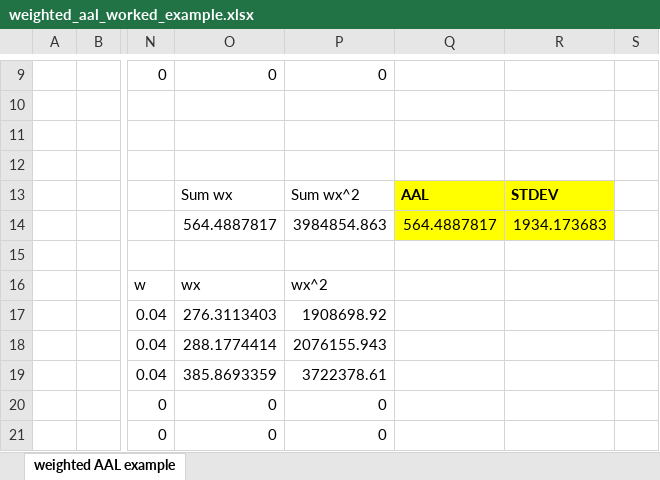
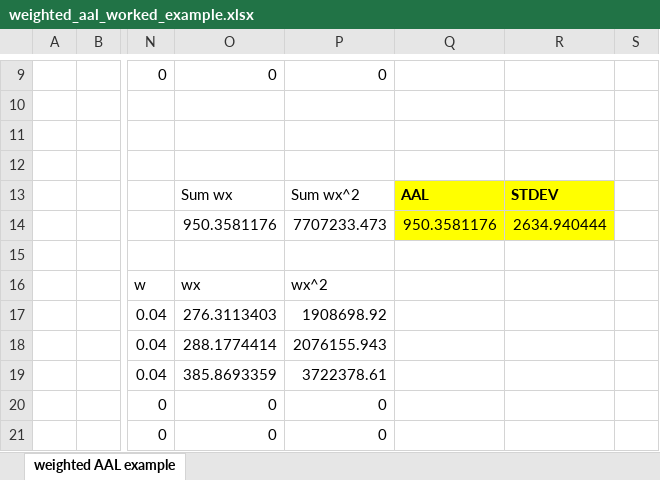
Before and after one commit to OasisLMF/ktest, an Excel workbook: weightstest/weighted_aal_worked_example.xlsx, sheet weighted AAL example, drawn as a sheet; only a part is shown, gaps mark what is left out; values as stored, in another font and other column widths than the file's, no borders; charts and pictures not drawn; the diff names each change by its address in the sheet, - before the commit and + after, or states it on an @@ line.

Commit message:
correction to formula

```diff
--- a/weightstest/weighted_aal_worked_example.xlsx (sheet weighted AAL example)
+++ b/weightstest/weighted_aal_worked_example.xlsx (sheet weighted AAL example)
-O14: 564.4887817
+O14: 950.3581176
-P14: 3984854.863
+P14: 7707233.473
-Q14: 564.4887817
+Q14: 950.3581176
-R14: 1934.173683
+R14: 2634.940444
```
Also changed, not shown: charts or pictures.
